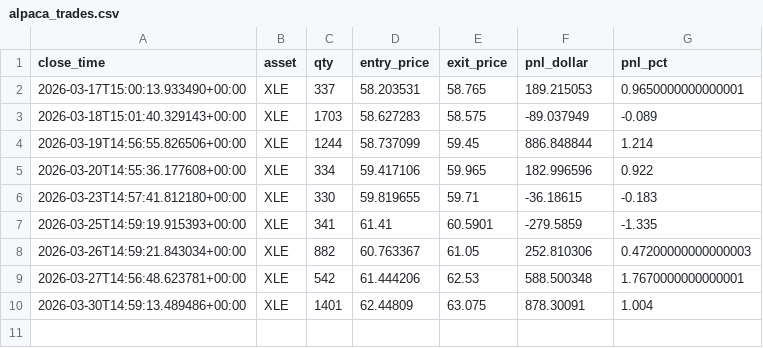
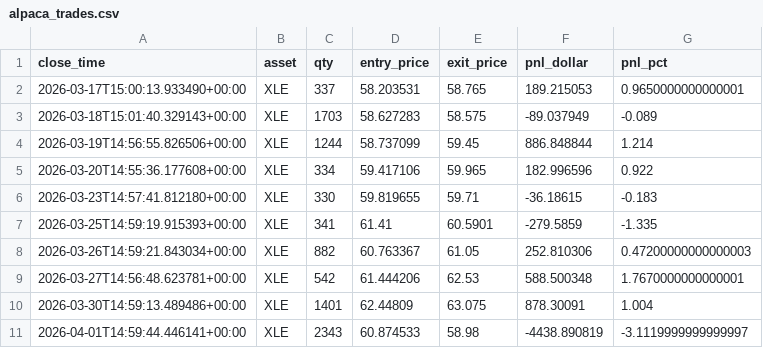
Before and after one commit to dhardestylewis/trading_research, a CSV file: reports/canary/alpaca_trades.csv, drawn as a sheet.

```diff
--- a/reports/canary/alpaca_trades.csv
+++ b/reports/canary/alpaca_trades.csv
@@ -10 +10,2 @@ close_time,asset,qty,entry_price,exit_price,pnl_dollar,pnl_pct
 2026-03-30T14:59:13.489486+00:00,XLE,1401,62.44809,63.075,878.30091,1.004
+2026-04-01T14:59:44.446141+00:00,XLE,2343,60.874533,58.98,-4438.890819,-3.1119999999999997
```
Also changed, not shown: reports/canary/alpaca_signals.csv, 1 other file.
